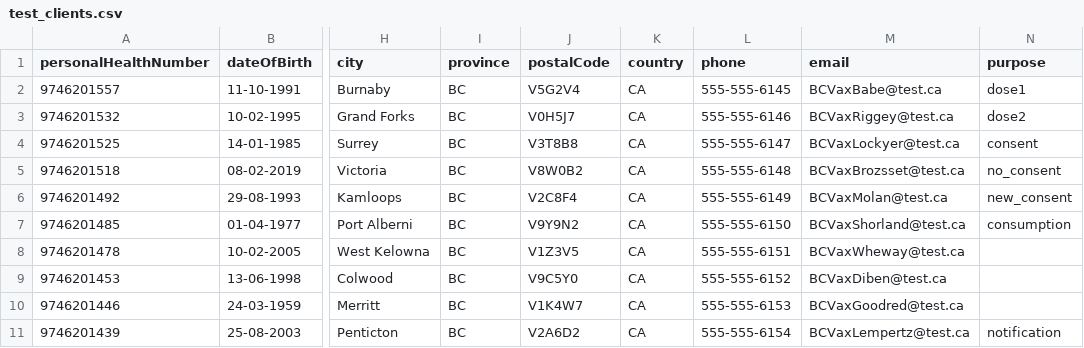
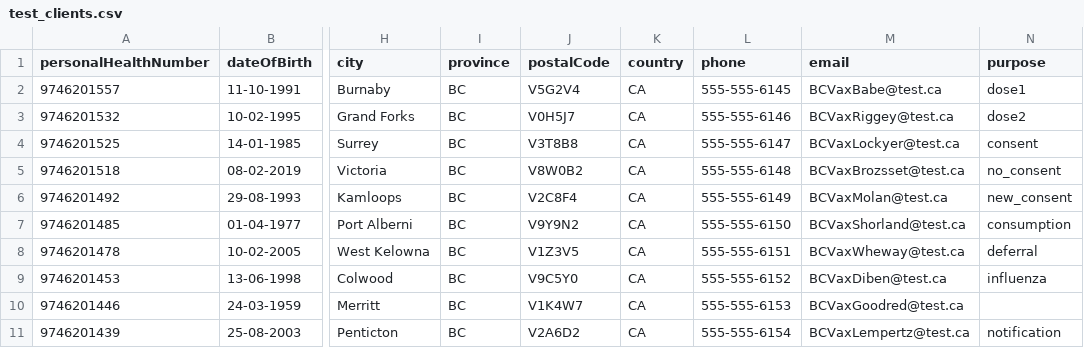
Before and after one commit to IgorEmelyanovPHSA/immsauto, a CSV file: resources/test_clients.csv, drawn as a sheet; only a part is shown, gaps mark what is left out; the diff names each change by its address in the sheet, - before the commit and + after, or states it on an @@ line.

```diff
--- a/resources/test_clients.csv
+++ b/resources/test_clients.csv
-N8 (purpose): (empty)
+N8 (purpose): deferral
-N9 (purpose): (empty)
+N9 (purpose): influenza
```
Also changed, not shown: resources/test_clients_old.csv, 5 other files.
